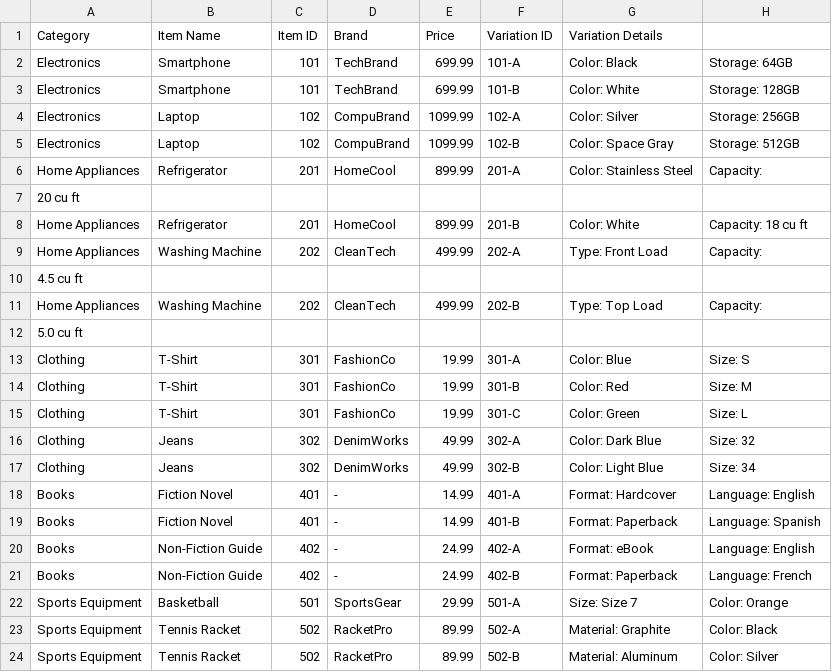
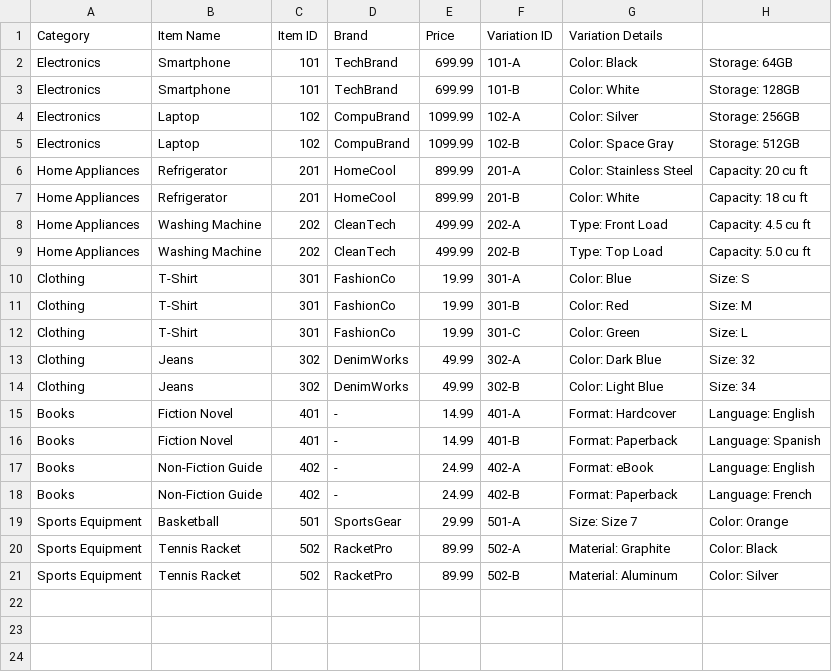
Before and after one commit to mraynolds/data_607, a CSV file: cuny_mart.csv, drawn as a sheet.

Commit message:
Add files via upload

```diff
--- a/cuny_mart.csv
+++ b/cuny_mart.csv
@@ -5,9 +5,6 @@ Electronics,Laptop,102,CompuBrand,1099.99,102-A,Color: Silver, Storage: 256GB
 Electronics,Laptop,102,CompuBrand,1099.99,102-B,Color: Space Gray, Storage: 512GB
-Home Appliances,Refrigerator,201,HomeCool,899.99,201-A,Color: Stainless Steel, Capacity:
-20 cu ft
+Home Appliances,Refrigerator,201,HomeCool,899.99,201-A,Color: Stainless Steel, Capacity: 20 cu ft
 Home Appliances,Refrigerator,201,HomeCool,899.99,201-B,Color: White, Capacity: 18 cu ft
-Home Appliances,Washing Machine,202,CleanTech,499.99,202-A,Type: Front Load, Capacity:
-4.5 cu ft
-Home Appliances,Washing Machine,202,CleanTech,499.99,202-B,Type: Top Load, Capacity:
-5.0 cu ft
+Home Appliances,Washing Machine,202,CleanTech,499.99,202-A,Type: Front Load, Capacity: 4.5 cu ft
+Home Appliances,Washing Machine,202,CleanTech,499.99,202-B,Type: Top Load, Capacity: 5.0 cu ft
 Clothing,T-Shirt,301,FashionCo,19.99,301-A,Color: Blue, Size: S
```
